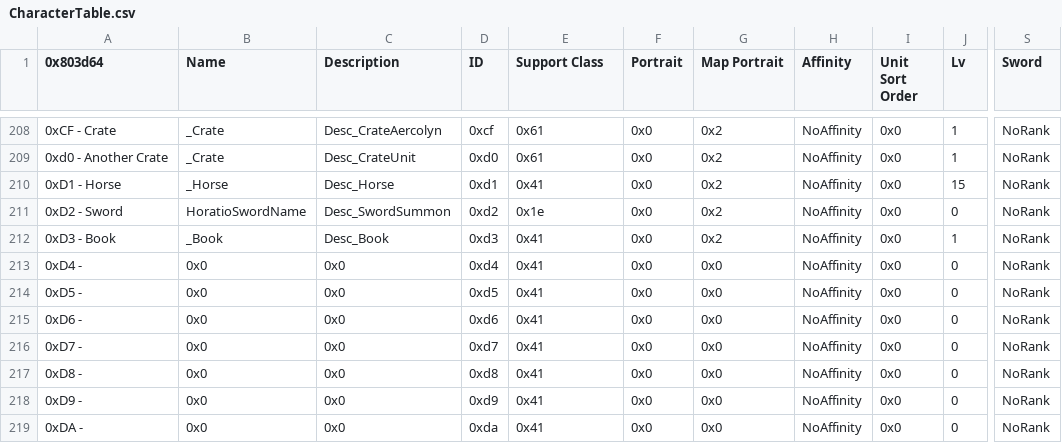
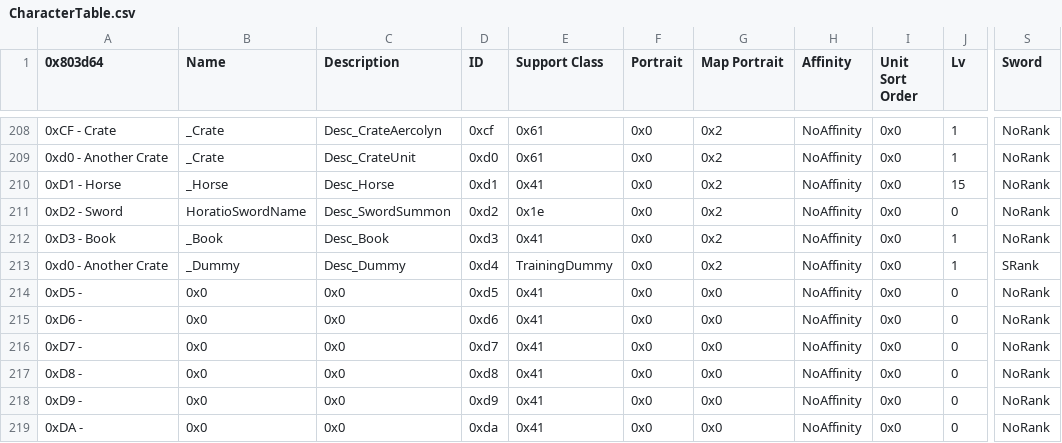
Before and after one commit to Retina1/TMGC_Buildfiles, a CSV file: Tables/NightmareModules/CharactersClasses/CharacterTable.csv, drawn as a sheet; only a part is shown, gaps mark what is left out; the diff names each change by its address in the sheet, - before the commit and + after, or states it on an @@ line.

```diff
--- a/Tables/NightmareModules/CharactersClasses/CharacterTable.csv
+++ b/Tables/NightmareModules/CharactersClasses/CharacterTable.csv
-A213 (0x803d64): 0xD4 -
+A213 (0x803d64): 0xd0 - Another Crate
-B213 (Name): 0x0
+B213 (Name): _Dummy
-C213 (Description): 0x0
+C213 (Description): Desc_Dummy
-E213 (Support Class): 0x41
+E213 (Support Class): TrainingDummy
-G213 (Map Portrait): 0x0
+G213 (Map Portrait): 0x2
-J213 (Lv): 0
+J213 (Lv): 1
-S213 (Sword): NoRank
+S213 (Sword): SRank
```
Also changed, not shown: Tables/NightmareModules/CharactersClasses/ClassTable.csv, Tables/NightmareModules/CharactersClasses/MagClassEditor.csv, 52 other files.
